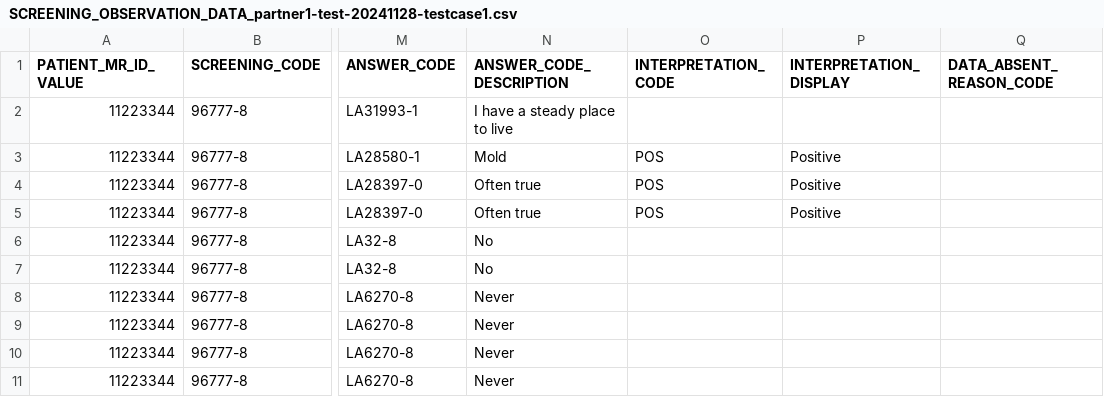
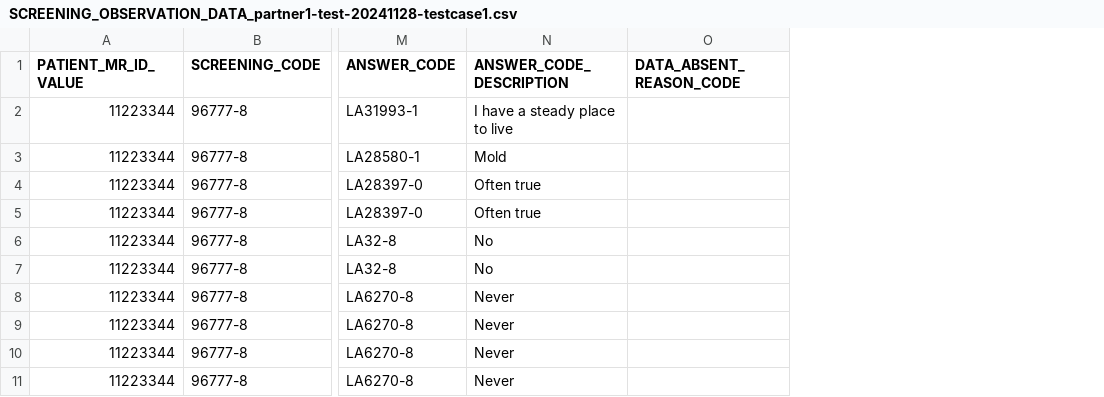
Before and after one commit to tech-by-design/polyglot-prime, a CSV file: support/specifications/flat-file/nyher-fhir-ig-example/SCREENING_OBSERVATION_DATA_partner1-test-20241128-testcase1.csv, drawn as a sheet; only a part is shown, gaps mark what is left out; the diff names each change by its address in the sheet, - before the commit and + after, or states it on an @@ line.

```diff
--- a/support/specifications/flat-file/nyher-fhir-ig-example/SCREENING_OBSERVATION_DATA_partner1-test-20241128-testcase1.csv
+++ b/support/specifications/flat-file/nyher-fhir-ig-example/SCREENING_OBSERVATION_DATA_partner1-test-20241128-testcase1.csv
-column O (INTERPRETATION_CODE), rows 3-5: all POS
-column P (INTERPRETATION_DISPLAY), rows 3-5: all Positive
```
Also changed, not shown: support/specifications/flat-file/nyher-fhir-ig-example/DEMOGRAPHIC_DATA_partner1-test-20241128-testcase1.csv, support/specifications/flat-file/nyher-fhir-ig-example/QE_ADMIN_DATA_partner1-test-20241128-testcase1.csv, 9 other files.
